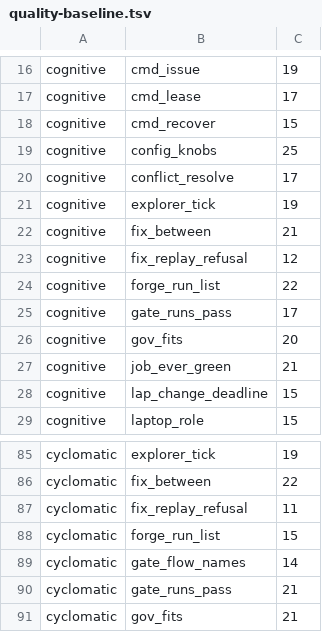
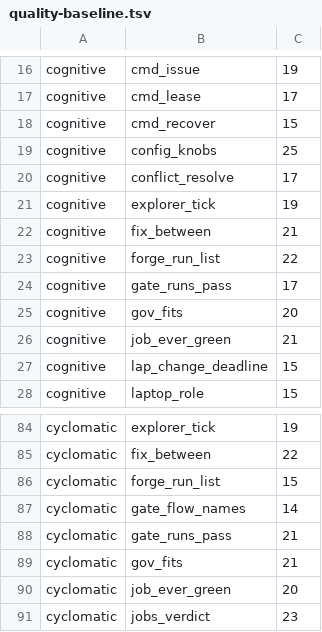
Before and after one commit to pawelkrupinski/agentctl, a TSV file: quality/quality-baseline.tsv, drawn as a sheet; only a part is shown, gaps mark what is left out; the shorter side is filled out with more unchanged rows.

```diff
--- a/quality/quality-baseline.tsv
+++ b/quality/quality-baseline.tsv
@@ -22,3 +22,2 @@ cognitive	explorer_tick	19
 cognitive	fix_between	21
-cognitive	fix_replay_refusal	12
 cognitive	forge_run_list	22
@@ -86,3 +85,2 @@ cyclomatic	explorer_tick	19
 cyclomatic	fix_between	22
-cyclomatic	fix_replay_refusal	11
 cyclomatic	forge_run_list	15
```
Also changed, not shown: 1 other file.
